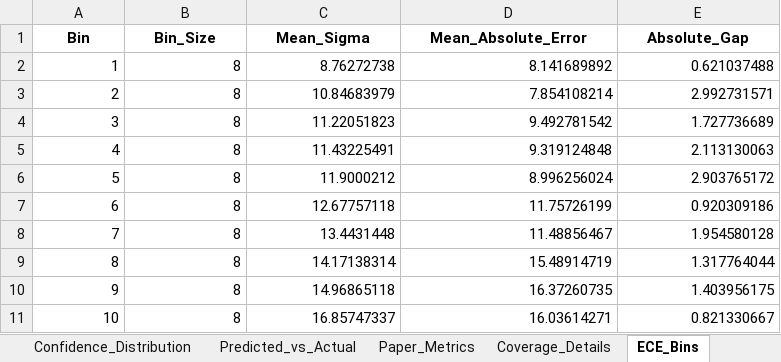
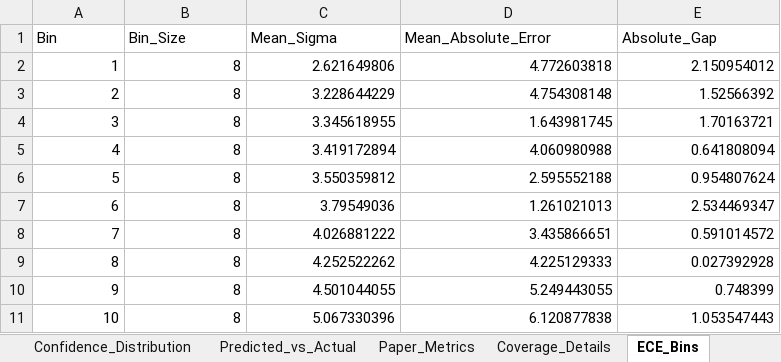
Before and after one commit to DaneshSelwal/Regression_Analysis, an Excel workbook: Data_folder/Hyperspherical_Confidence_Mapping(HCM)/HCM.xlsx, sheet ECE_Bins, drawn as a sheet; values as stored, in another font and other column widths than the file's, no borders; the diff names each change by its address in the sheet, - before the commit and + after, or states it on an @@ line.

```diff
--- a/Data_folder/Hyperspherical_Confidence_Mapping(HCM)/HCM.xlsx (sheet ECE_Bins)
+++ b/Data_folder/Hyperspherical_Confidence_Mapping(HCM)/HCM.xlsx (sheet ECE_Bins)
@@ A1:E1 bold: on → off, alignment: center → left @@
-C2 (Mean_Sigma): 8.76272738
+C2 (Mean_Sigma): 2.621649806
-D2 (Mean_Absolute_Error): 8.141689892
+D2 (Mean_Absolute_Error): 4.772603818
-E2 (Absolute_Gap): 0.621037488
+E2 (Absolute_Gap): 2.150954012
-C3 (Mean_Sigma): 10.84683979
+C3 (Mean_Sigma): 3.228644229
-D3 (Mean_Absolute_Error): 7.854108214
+D3 (Mean_Absolute_Error): 4.754308148
-E3 (Absolute_Gap): 2.992731571
+E3 (Absolute_Gap): 1.52566392
-C4 (Mean_Sigma): 11.22051823
+C4 (Mean_Sigma): 3.345618955
-D4 (Mean_Absolute_Error): 9.492781542
+D4 (Mean_Absolute_Error): 1.643981745
-E4 (Absolute_Gap): 1.727736689
+E4 (Absolute_Gap): 1.70163721
-C5 (Mean_Sigma): 11.43225491
+C5 (Mean_Sigma): 3.419172894
-D5 (Mean_Absolute_Error): 9.319124848
+D5 (Mean_Absolute_Error): 4.060980988
-E5 (Absolute_Gap): 2.113130063
+E5 (Absolute_Gap): 0.641808094
-C6 (Mean_Sigma): 11.9000212
+C6 (Mean_Sigma): 3.550359812
-D6 (Mean_Absolute_Error): 8.996256024
+D6 (Mean_Absolute_Error): 2.595552188
-E6 (Absolute_Gap): 2.903765172
+E6 (Absolute_Gap): 0.954807624
-C7 (Mean_Sigma): 12.67757118
+C7 (Mean_Sigma): 3.79549036
-D7 (Mean_Absolute_Error): 11.75726199
+D7 (Mean_Absolute_Error): 1.261021013
-E7 (Absolute_Gap): 0.920309186
+E7 (Absolute_Gap): 2.534469347
-C8 (Mean_Sigma): 13.4431448
+C8 (Mean_Sigma): 4.026881222
-D8 (Mean_Absolute_Error): 11.48856467
+D8 (Mean_Absolute_Error): 3.435866651
-E8 (Absolute_Gap): 1.954580128
+E8 (Absolute_Gap): 0.591014572
-C9 (Mean_Sigma): 14.17138314
+C9 (Mean_Sigma): 4.252522262
-D9 (Mean_Absolute_Error): 15.48914719
+D9 (Mean_Absolute_Error): 4.225129333
-E9 (Absolute_Gap): 1.317764044
+E9 (Absolute_Gap): 0.027392928
-C10 (Mean_Sigma): 14.96865118
+C10 (Mean_Sigma): 4.501044055
-D10 (Mean_Absolute_Error): 16.37260735
+D10 (Mean_Absolute_Error): 5.249443055
-E10 (Absolute_Gap): 1.403956175
+E10 (Absolute_Gap): 0.748399
-C11 (Mean_Sigma): 16.85747337
+C11 (Mean_Sigma): 5.067330396
-D11 (Mean_Absolute_Error): 16.03614271
+D11 (Mean_Absolute_Error): 6.120877838
-E11 (Absolute_Gap): 0.821330667
+E11 (Absolute_Gap): 1.053547443
```
Also changed, not shown: sheet Predictions, sheet Bands_95Coverage, sheet Secondary_Compatibility, sheet Uncertainty_vs_Error, sheet Confidence_Bins, sheet Predicted_vs_Actual, 5 more sheets, other sheet tabs, charts or pictures, Data_folder/Hyperspherical_Confidence_Mapping(HCM)/Matrix Evaluation.xlsx, 1 other file.
